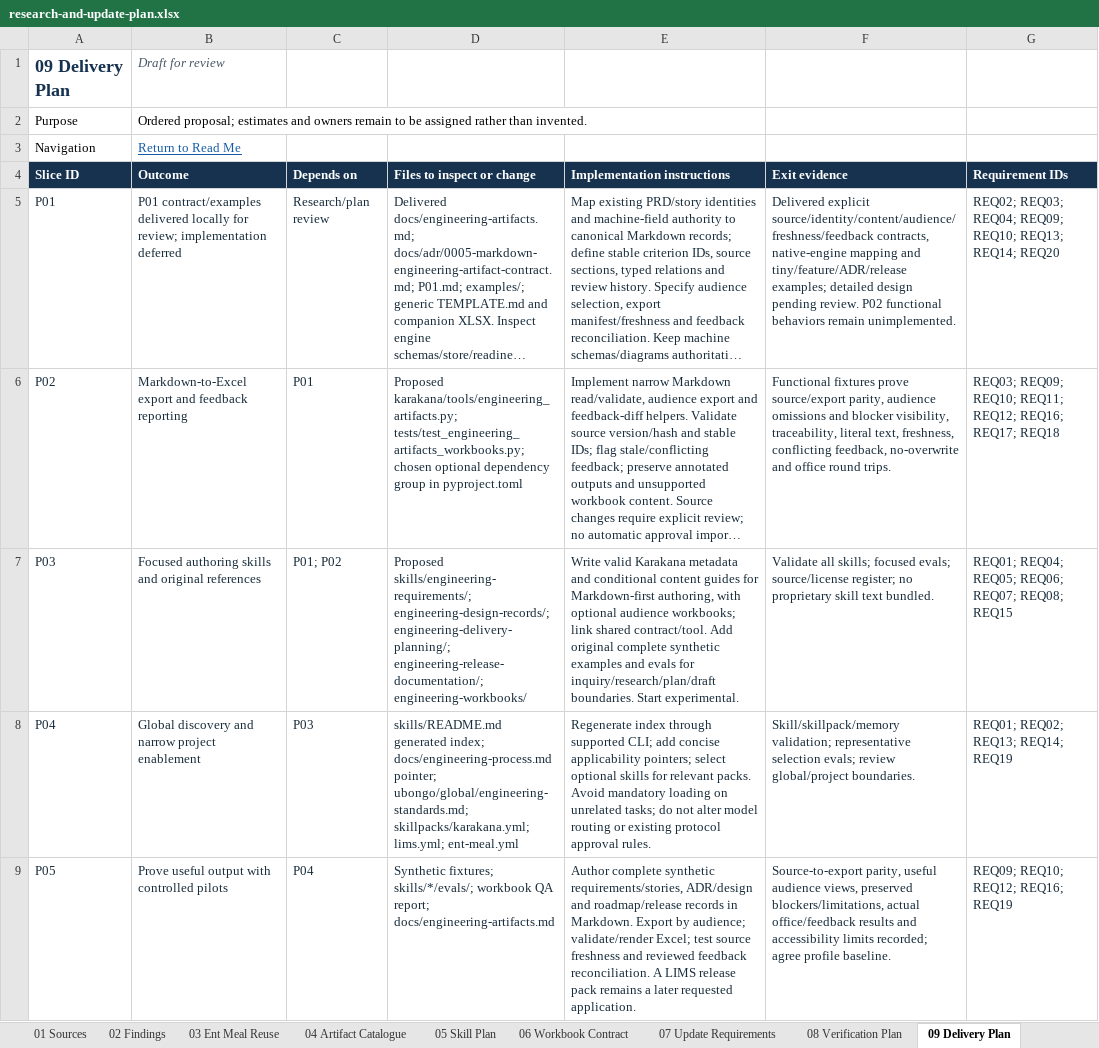
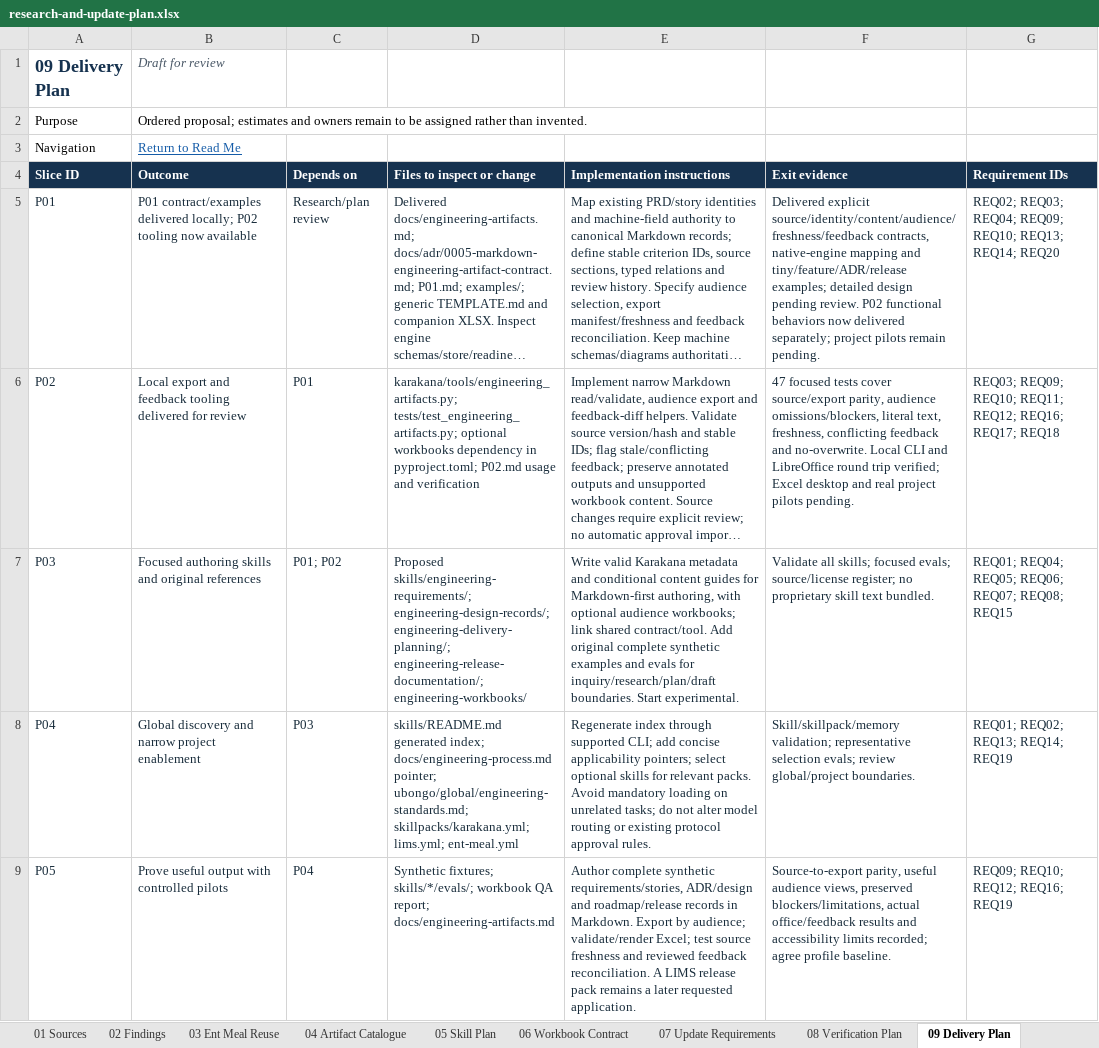
Before and after one commit to mdudaj/karakana, an Excel workbook: docs/skills/engineering-artifact-catalogue/research-and-update-plan.xlsx, sheet 09 Delivery Plan, drawn as a sheet; only a part is shown; long unchanged cells end in …; values as stored, in another font and other column widths than the file's, no borders; table styles not drawn; the diff names each change by its address in the sheet, - before the commit and + after, or states it on an @@ line.

Commit message:
feat: add local engineering artifact exports and feedback tooling

```diff
--- a/docs/skills/engineering-artifact-catalogue/research-and-update-plan.xlsx (sheet 09 Delivery Plan)
+++ b/docs/skills/engineering-artifact-catalogue/research-and-update-plan.xlsx (sheet 09 Delivery Plan)
-B5 (Outcome): …contract/examples delivered locally for review; implementation deferred
+B5 (Outcome): …contract/examples delivered locally; P02 tooling now available
-F5 (Exit evidence): …functional behaviors remain unimplemented.
+F5 (Exit evidence): …functional behaviors now delivered separately; project pilots remain pending.
-B6 (Outcome): Markdown-to-Excel export and feedback reporting
+B6 (Outcome): Local export and feedback tooling delivered for review
-D6 (Files to inspect or change): Proposed karakana/tools/engineering_artifacts.py; tests/test_engineering_artifacts_workbooks.py; chosen optional dependency group in pyproject.toml
+D6 (Files to inspect or change): karakana/tools/engineering_artifacts.py; tests/test_engineering_artifacts.py; optional workbooks dependency in pyproject.toml; P02.md usage and verification
-F6 (Exit evidence): Functional fixtures prove source/export parity, audience omissions and blocker visibility, traceability, literal text, freshness, conflicting feedback, no-overwrite and office round trips.
+F6 (Exit evidence): 47 focused tests cover source/export parity, audience omissions/blockers, literal text, freshness, conflicting feedback and no-overwrite. Local CLI and LibreOffice round trip verified; Excel desktop and real project pilots pending.
```
Also changed, not shown: sheet 00 Read Me, 10 other files.
